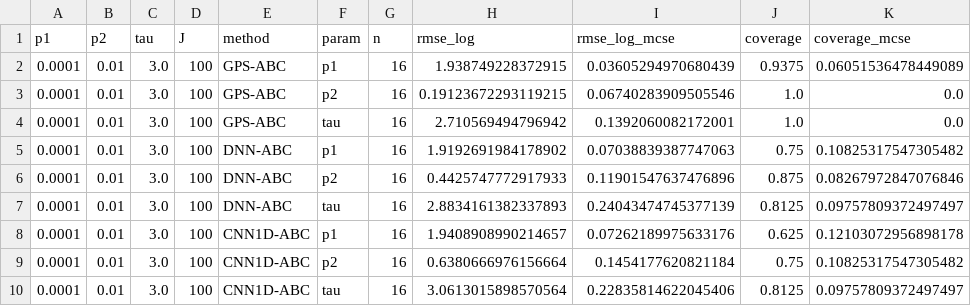
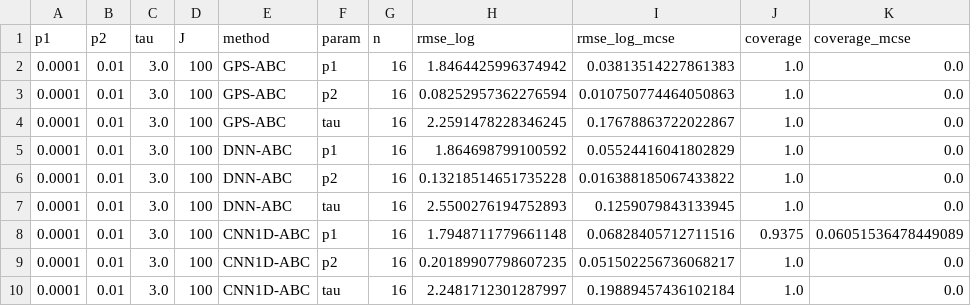
Before and after one commit to sletch1/DNN-ABC-mutation-rates, a CSV file: DNN_Models/3D/results/arch_families/mcse_families.csv, drawn as a sheet; only a part is shown; the diff covers the shown part only.

```diff
--- a/DNN_Models/3D/results/arch_families/mcse_families.csv
+++ b/DNN_Models/3D/results/arch_families/mcse_families.csv
@@ -1,10 +1,10 @@
 p1,p2,tau,J,method,param,n,rmse_log,rmse_log_mcse,coverage,coverage_mcse
-0.0001,0.01,3.0,100,GPS-ABC,p1,16,1.938749228372915,0.03605294970680439,0.9375,0.06051536478449089
-0.0001,0.01,3.0,100,GPS-ABC,p2,16,0.19123672293119215,0.06740283909505546,1.0,0.0
-0.0001,0.01,3.0,100,GPS-ABC,tau,16,2.710569494796942,0.1392060082172001,1.0,0.0
-0.0001,0.01,3.0,100,DNN-ABC,p1,16,1.9192691984178902,0.07038839387747063,0.75,0.10825317547305482
-0.0001,0.01,3.0,100,DNN-ABC,p2,16,0.4425747772917933,0.11901547637476896,0.875,0.08267972847076846
-0.0001,0.01,3.0,100,DNN-ABC,tau,16,2.8834161382337893,0.24043474745377139,0.8125,0.09757809372497497
-0.0001,0.01,3.0,100,CNN1D-ABC,p1,16,1.9408908990214657,0.07262189975633176,0.625,0.12103072956898178
-0.0001,0.01,3.0,100,CNN1D-ABC,p2,16,0.6380666976156664,0.1454177620821184,0.75,0.10825317547305482
-0.0001,0.01,3.0,100,CNN1D-ABC,tau,16,3.0613015898570564,0.22835814622045406,0.8125,0.09757809372497497
+0.0001,0.01,3.0,100,GPS-ABC,p1,16,1.8464425996374942,0.03813514227861383,1.0,0.0
+0.0001,0.01,3.0,100,GPS-ABC,p2,16,0.08252957362276594,0.010750774464050863,1.0,0.0
+0.0001,0.01,3.0,100,GPS-ABC,tau,16,2.2591478228346245,0.17678863722022867,1.0,0.0
+0.0001,0.01,3.0,100,DNN-ABC,p1,16,1.864698799100592,0.05524416041802829,1.0,0.0
+0.0001,0.01,3.0,100,DNN-ABC,p2,16,0.13218514651735228,0.016388185067433822,1.0,0.0
+0.0001,0.01,3.0,100,DNN-ABC,tau,16,2.5500276194752893,0.1259079843133945,1.0,0.0
+0.0001,0.01,3.0,100,CNN1D-ABC,p1,16,1.7948711779661148,0.06828405712711516,0.9375,0.06051536478449089
+0.0001,0.01,3.0,100,CNN1D-ABC,p2,16,0.20189907798607235,0.051502256736068217,1.0,0.0
+0.0001,0.01,3.0,100,CNN1D-ABC,tau,16,2.2481712301287997,0.19889457436102184,1.0,0.0
```
Also changed, not shown: 104 edited cells elsewhere in this file, DNN_Models/3D/results/arch_families/raw_replicates_families.csv, DNN_Models/3D/results/arch_families/table_families_recovery.csv, 32 other files.
